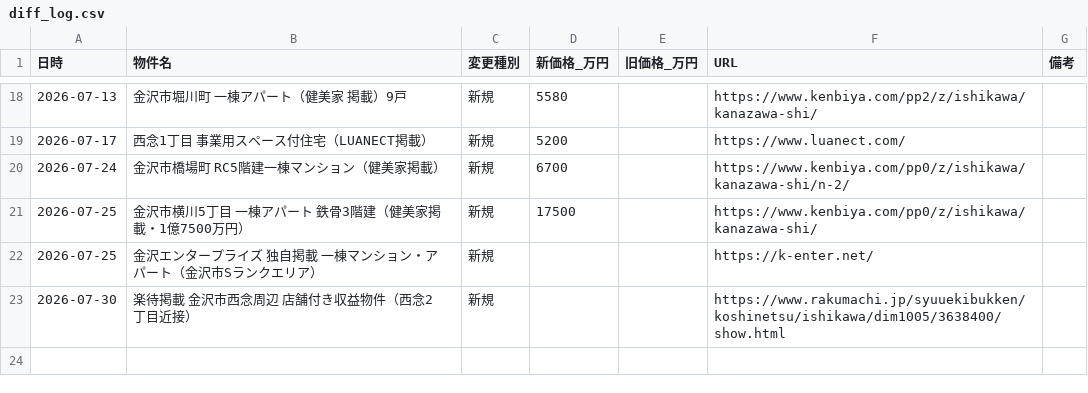
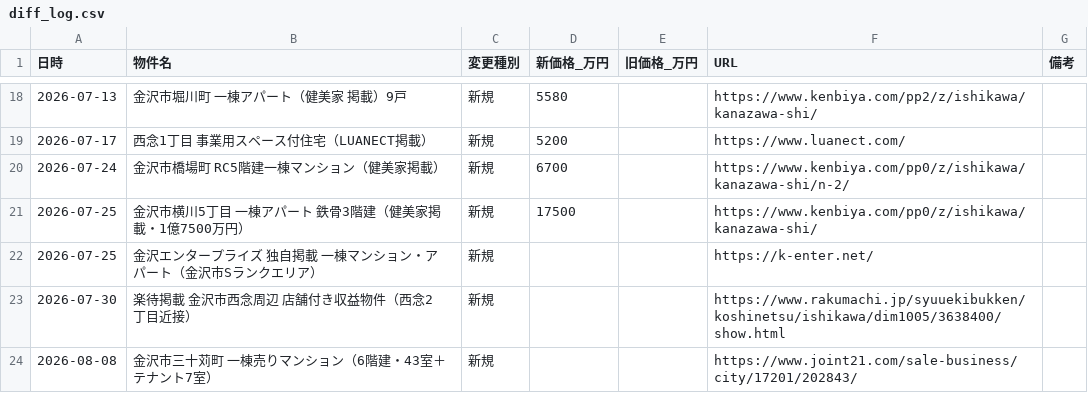
Before and after one commit to TAKUTO2W/kanazawa-senior, a CSV file: data/diff_log.csv, drawn as a sheet; only a part is shown, gaps mark what is left out; the diff names each change by its address in the sheet, - before the commit and + after, or states it on an @@ line.

```diff
--- a/data/diff_log.csv
+++ b/data/diff_log.csv
+row 24: 2026-08-08 | 金沢市三十苅町 一棟売りマンション（6階建・43室＋テナント7室） | 新規 |  |  | https://www.joint21.com/sale-business/city/17201/202843/
```
Also changed, not shown: 1 other file.
